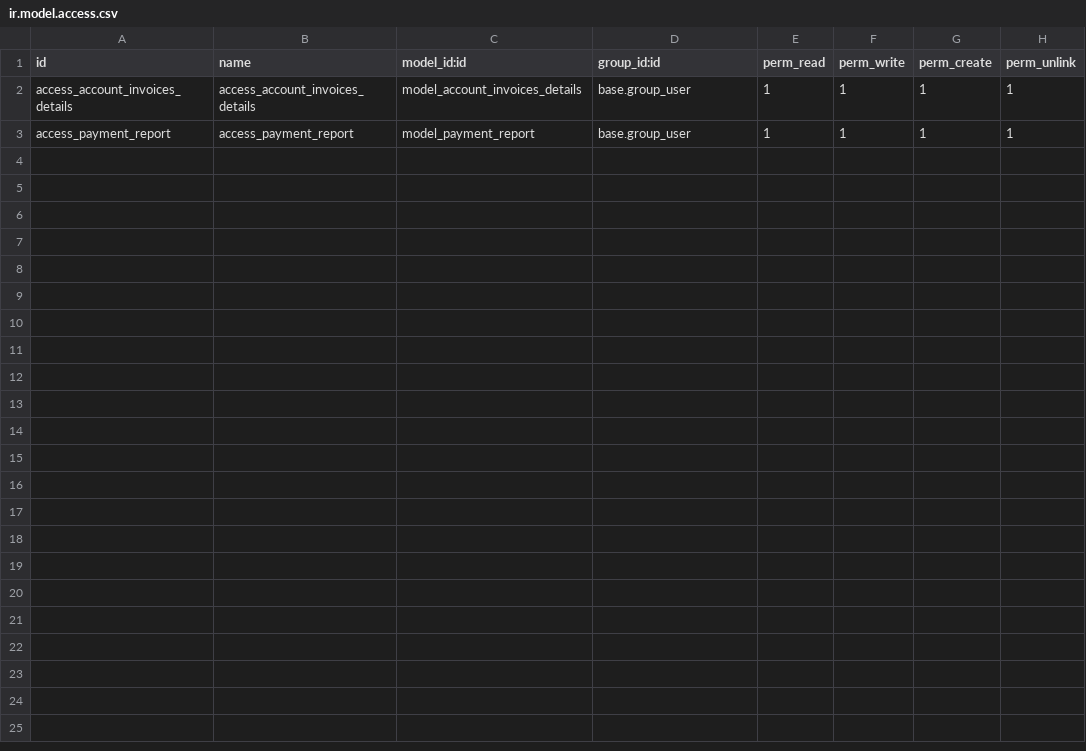
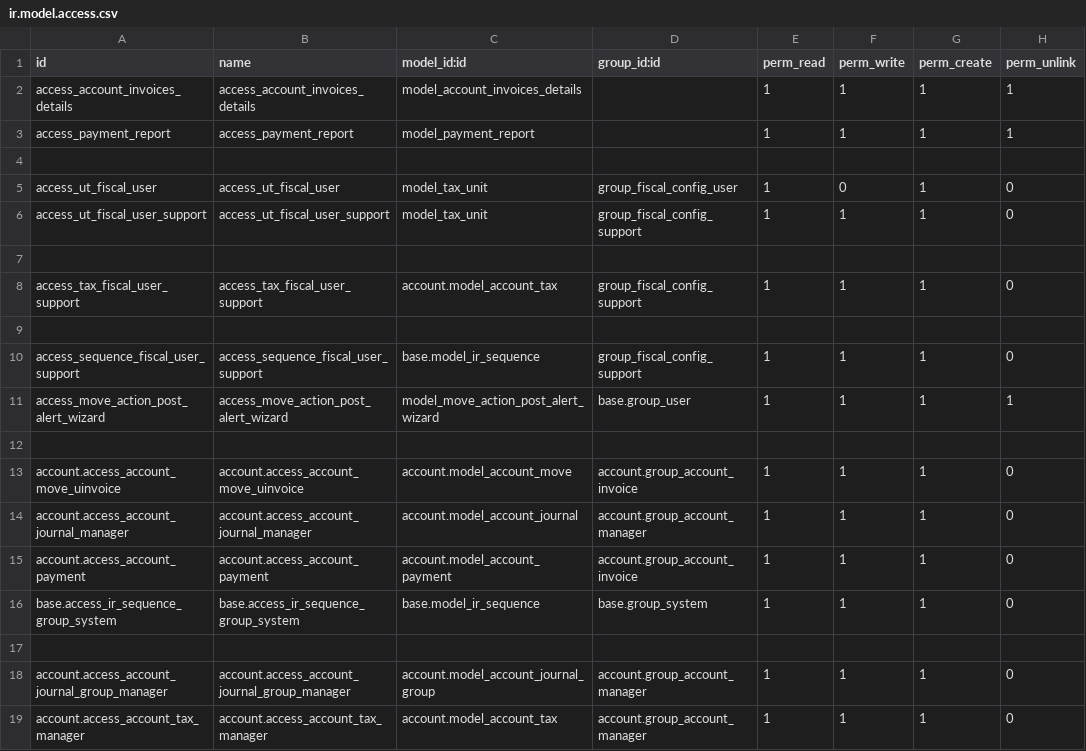
Before and after one commit to binaural-dev/odoo-venezuela, a CSV file: l10n_ve_accountant/security/ir.model.access.csv, drawn as a sheet.

Commit message:
[IMP] ll10n_ve_accountant: Mejoras en homologación y estructura del módulo.
    [ADD] Validación para restringir la creación de diarios (General, Banco, Efectivo) exclusivamente a usuarios administradores.

    [ADD] Validación para evitar el recálculo automático de tasas en facturas de proveedor.

    [ADD] Asistente (wizard) con alerta informativa sobre la imposibilidad de cancelar facturas después de su verificación.

    [ADD] Campo tipo de contribuyente en modelos de compañía y contacto.

    [ADD] Modelo para gestión de Unidades Tributarias (UT).

    [ADD] Grupo de seguridad Usuario de Soporte (Administrador del Sistema).

    [REM] Eliminados tests unitarios obsoletos y archivo README antiguo.

    [UPD] Renombrados IDs de vistas XML para homologarlos con el nombre técnico del módulo.

    [ADD] Hereda el reporte que se visualiza en la vista previa de la factura para anexar la coletilla de 'Copia' y 'Sin derecho a credito fiscal'.

```diff
--- a/l10n_ve_accountant/security/ir.model.access.csv
+++ b/l10n_ve_accountant/security/ir.model.access.csv
@@ -1,3 +1,19 @@
 id,name,model_id:id,group_id:id,perm_read,perm_write,perm_create,perm_unlink
-access_account_invoices_details,access_account_invoices_details,model_account_invoices_details,base.group_user,1,1,1,1
-access_payment_report,access_payment_report,model_payment_report,base.group_user,1,1,1,1
+access_account_invoices_details,access_account_invoices_details,model_account_invoices_details,,1,1,1,1
+access_payment_report,access_payment_report,model_payment_report,,1,1,1,1
+
+access_ut_fiscal_user,access_ut_fiscal_user,model_tax_unit,group_fiscal_config_user,1,0,1,0
+access_ut_fiscal_user_support,access_ut_fiscal_user_support,model_tax_unit,group_fiscal_config_support,1,1,1,0
+
+access_tax_fiscal_user_support,access_tax_fiscal_user_support,account.model_account_tax,group_fiscal_config_support,1,1,1,0
+
+access_sequence_fiscal_user_support,access_sequence_fiscal_user_support,base.model_ir_sequence,group_fiscal_config_support,1,1,1,0
+access_move_action_post_alert_wizard,access_move_action_post_alert_wizard,model_move_action_post_alert_wizard,base.group_user,1,1,1,1
+
+account.access_account_move_uinvoice,account.access_account_move_uinvoice,account.model_account_move,account.group_account_invoice,1,1,1,0
+account.access_account_journal_manager,account.access_account_journal_manager,account.model_account_journal,account.group_account_manager,1,1,1,0
+account.access_account_payment,account.access_account_payment,account.model_account_payment,account.group_account_invoice,1,1,1,0
+base.access_ir_sequence_group_system,base.access_ir_sequence_group_system,base.model_ir_sequence,base.group_system,1,1,1,0
+
+account.access_account_journal_group_manager,account.access_account_journal_group_manager,account.model_account_journal_group,account.group_account_manager,1,1,1,0
+account.access_account_tax_manager,account.access_account_tax_manager,account.model_account_tax,account.group_account_manager,1,1,1,0
```
Also changed, not shown: 37 other files.
